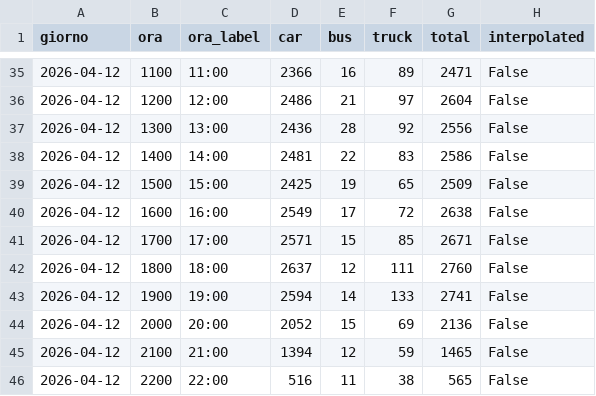
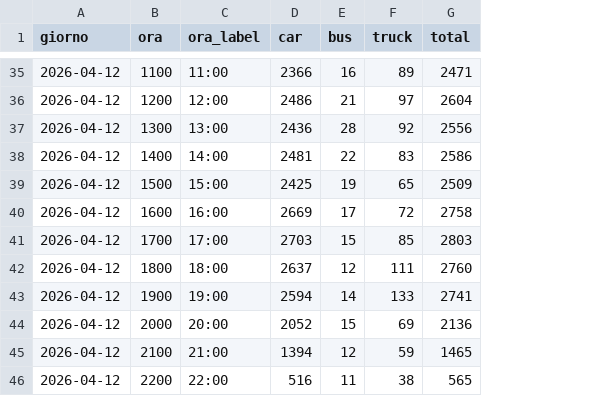
Before and after one commit to GlidLov/parking-gigli, a CSV file: data/results.csv, drawn as a sheet; only a part is shown, gaps mark what is left out; the diff covers the shown part only; the diff names each change by its address in the sheet, - before the commit and + after, or states it on an @@ line.

```diff
--- a/data/results.csv
+++ b/data/results.csv
-column H (interpolated), rows 35-46: all False
-D40 (car): 2549
+D40 (car): 2669
-G40 (total): 2638
+G40 (total): 2758
-D41 (car): 2571
+D41 (car): 2703
-G41 (total): 2671
+G41 (total): 2803
```
Also changed, not shown: 31 edited cells elsewhere in this file, data/results_per_area.csv, 2 other files.
